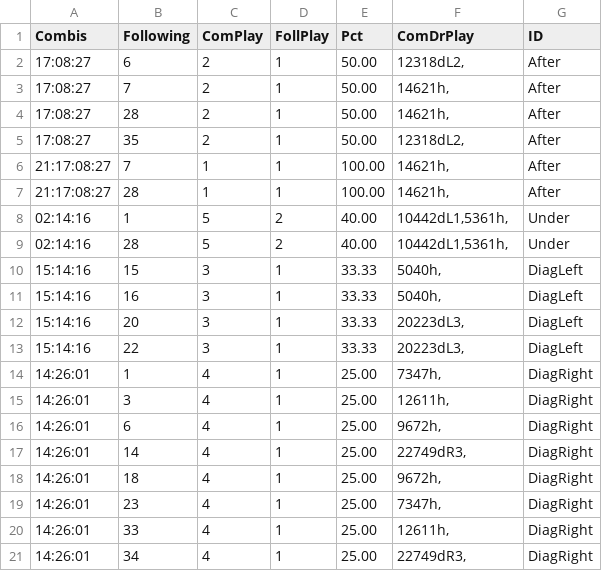
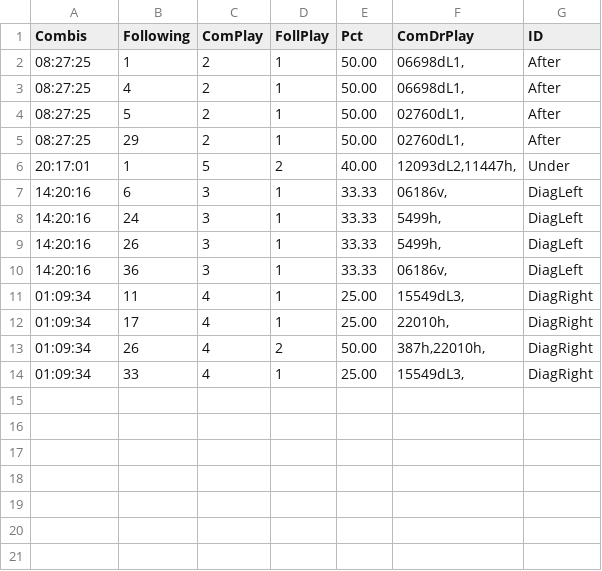
Before and after one commit to csnlcbtt/wix, a CSV file: csv/pwhzprjpl.csv, drawn as a sheet.

```diff
--- a/csv/pwhzprjpl.csv
+++ b/csv/pwhzprjpl.csv
@@ -1,21 +1,14 @@
 "Combis","Following","ComPlay","FollPlay","Pct","ComDrPlay","ID"
-"17:08:27",6,2,1,50.00,"12318dL2,","After"
-"17:08:27",7,2,1,50.00,"14621h,","After"
-"17:08:27",28,2,1,50.00,"14621h,","After"
-"17:08:27",35,2,1,50.00,"12318dL2,","After"
-"21:17:08:27",7,1,1,100.00,"14621h,","After"
-"21:17:08:27",28,1,1,100.00,"14621h,","After"
-"02:14:16",1,5,2,40.00,"10442dL1,5361h,","Under"
-"02:14:16",28,5,2,40.00,"10442dL1,5361h,","Under"
-"15:14:16",15,3,1,33.33,"5040h,","DiagLeft"
-"15:14:16",16,3,1,33.33,"5040h,","DiagLeft"
-"15:14:16",20,3,1,33.33,"20223dL3,","DiagLeft"
-"15:14:16",22,3,1,33.33,"20223dL3,","DiagLeft"
-"14:26:01",1,4,1,25.00,"7347h,","DiagRight"
-"14:26:01",3,4,1,25.00,"12611h,","DiagRight"
-"14:26:01",6,4,1,25.00,"9672h,","DiagRight"
-"14:26:01",14,4,1,25.00,"22749dR3,","DiagRight"
-"14:26:01",18,4,1,25.00,"9672h,","DiagRight"
-"14:26:01",23,4,1,25.00,"7347h,","DiagRight"
-"14:26:01",33,4,1,25.00,"12611h,","DiagRight"
-"14:26:01",34,4,1,25.00,"22749dR3,","DiagRight"
+"08:27:25",1,2,1,50.00,"06698dL1,","After"
+"08:27:25",4,2,1,50.00,"06698dL1,","After"
+"08:27:25",5,2,1,50.00,"02760dL1,","After"
+"08:27:25",29,2,1,50.00,"02760dL1,","After"
+"20:17:01",1,5,2,40.00,"12093dL2,11447h,","Under"
+"14:20:16",6,3,1,33.33,"06186v,","DiagLeft"
+"14:20:16",24,3,1,33.33,"5499h,","DiagLeft"
+"14:20:16",26,3,1,33.33,"5499h,","DiagLeft"
+"14:20:16",36,3,1,33.33,"06186v,","DiagLeft"
+"01:09:34",11,4,1,25.00,"15549dL3,","DiagRight"
+"01:09:34",17,4,1,25.00,"22010h,","DiagRight"
+"01:09:34",26,4,2,50.00,"387h,22010h,","DiagRight"
+"01:09:34",33,4,1,25.00,"15549dL3,","DiagRight"
```
Also changed, not shown: csv/p2hznhist.csv, csv/p2wkass.csv, 46 other files.
